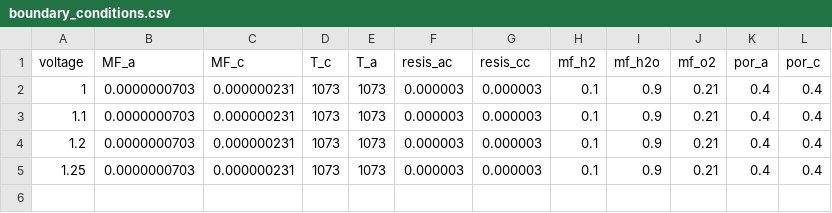
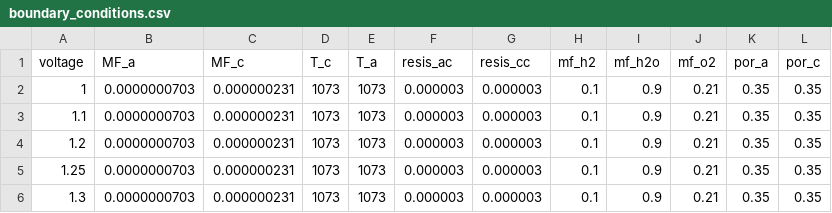
Before and after one commit to ivanoflove/CellGeom_op, a CSV file: data/boundary_conditions.csv, drawn as a sheet.

```diff
--- a/data/boundary_conditions.csv
+++ b/data/boundary_conditions.csv
@@ -1,5 +1,6 @@
 voltage,MF_a,MF_c,T_c,T_a,resis_ac,resis_cc,mf_h2,mf_h2o,mf_o2,por_a,por_c
-1,0.0000000703,0.000000231,1073,1073,0.000003,0.000003,0.1,0.9,0.21,0.4,0.4
-1.1,0.0000000703,0.000000231,1073,1073,0.000003,0.000003,0.1,0.9,0.21,0.4,0.4
-1.2,0.0000000703,0.000000231,1073,1073,0.000003,0.000003,0.1,0.9,0.21,0.4,0.4
-1.25,0.0000000703,0.000000231,1073,1073,0.000003,0.000003,0.1,0.9,0.21,0.4,0.4
+1,0.0000000703,0.000000231,1073,1073,0.000003,0.000003,0.1,0.9,0.21,0.35,0.35
+1.1,0.0000000703,0.000000231,1073,1073,0.000003,0.000003,0.1,0.9,0.21,0.35,0.35
+1.2,0.0000000703,0.000000231,1073,1073,0.000003,0.000003,0.1,0.9,0.21,0.35,0.35
+1.25,0.0000000703,0.000000231,1073,1073,0.000003,0.000003,0.1,0.9,0.21,0.35,0.35
+1.3,0.0000000703,0.000000231,1073,1073,0.000003,0.000003,0.1,0.9,0.21,0.35,0.35
```
Also changed, not shown: data/resault.csv, 10 other files.
